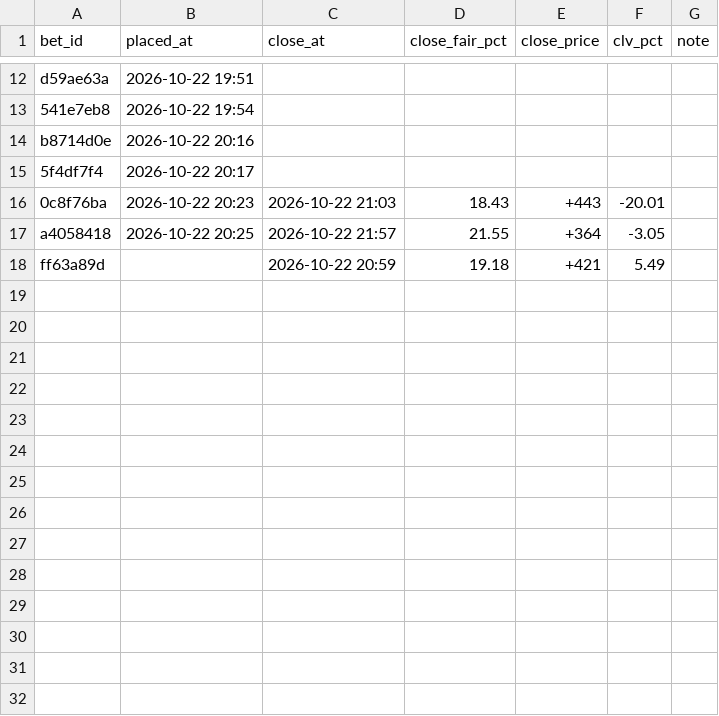
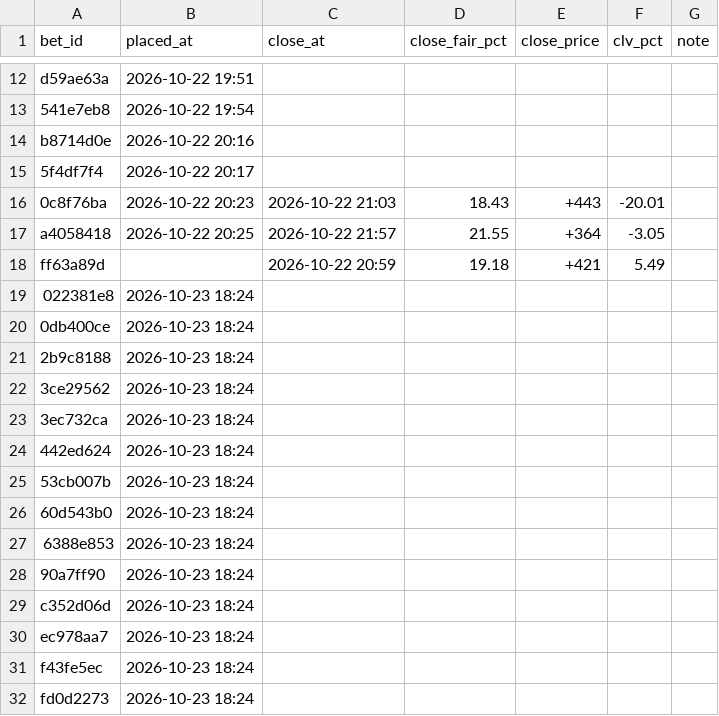
Before and after one commit to s-chuch/bet-dashboard, a CSV file: data/clv.csv, drawn as a sheet; only a part is shown, gaps mark what is left out.

```diff
--- a/data/clv.csv
+++ b/data/clv.csv
@@ -18 +18,15 @@ a4058418,2026-10-22 20:25,2026-10-22 21:57,21.55,+364,-3.05,
 ff63a89d,,2026-10-22 20:59,19.18,+421,5.49,
+022381e8,2026-10-23 18:24,,,,,
+0db400ce,2026-10-23 18:24,,,,,
+2b9c8188,2026-10-23 18:24,,,,,
+3ce29562,2026-10-23 18:24,,,,,
+3ec732ca,2026-10-23 18:24,,,,,
+442ed624,2026-10-23 18:24,,,,,
+53cb007b,2026-10-23 18:24,,,,,
+60d543b0,2026-10-23 18:24,,,,,
+6388e853,2026-10-23 18:24,,,,,
+90a7ff90,2026-10-23 18:24,,,,,
+c352d06d,2026-10-23 18:24,,,,,
+ec978aa7,2026-10-23 18:24,,,,,
+f43fe5ec,2026-10-23 18:24,,,,,
+fd0d2273,2026-10-23 18:24,,,,,
```
Also changed, not shown: data/balances.csv, data/bets.csv, 1 other file.
